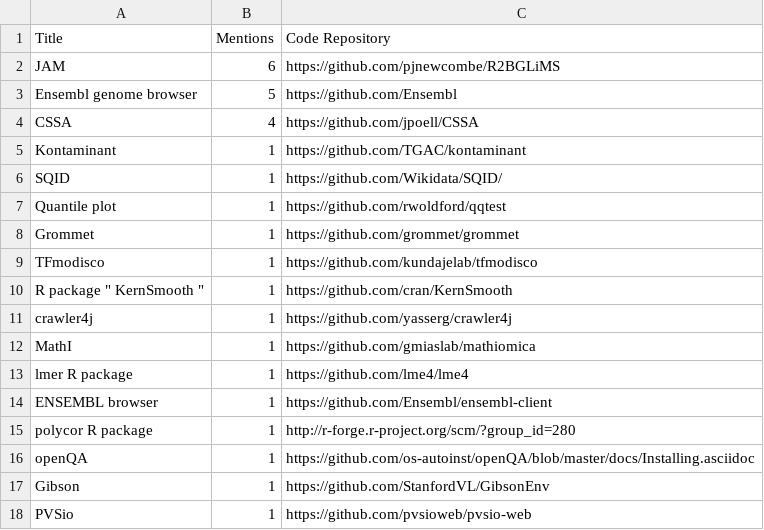
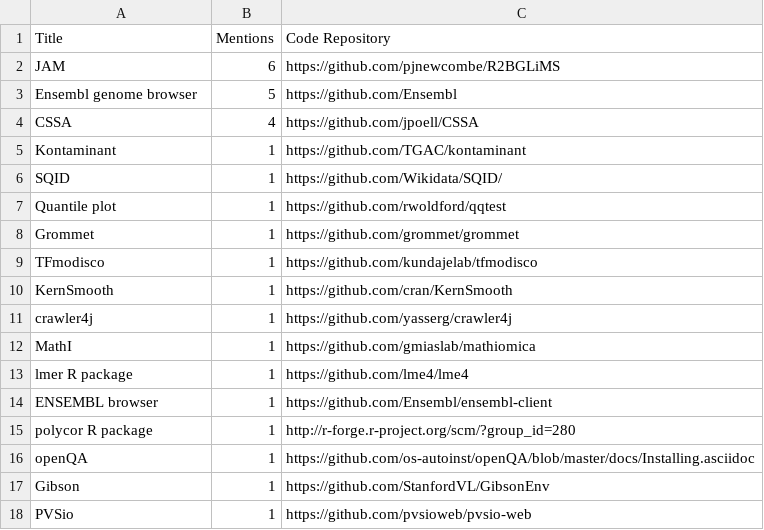
Before and after one commit to softwaresaved/habeas-corpus, a CSV file: data/output/CORD19_sampled_with_repos.csv, drawn as a sheet.

Commit message:
Update CORD19_sampled_with_repos.csv

```diff
--- a/data/output/CORD19_sampled_with_repos.csv
+++ b/data/output/CORD19_sampled_with_repos.csv
@@ -9,3 +9,3 @@ Grommet,1,https://github.com/grommet/grommet
 TFmodisco,1,https://github.com/kundajelab/tfmodisco
-R package " KernSmooth ",1,https://github.com/cran/KernSmooth
+KernSmooth,1,https://github.com/cran/KernSmooth
 crawler4j,1,https://github.com/yasserg/crawler4j
```
